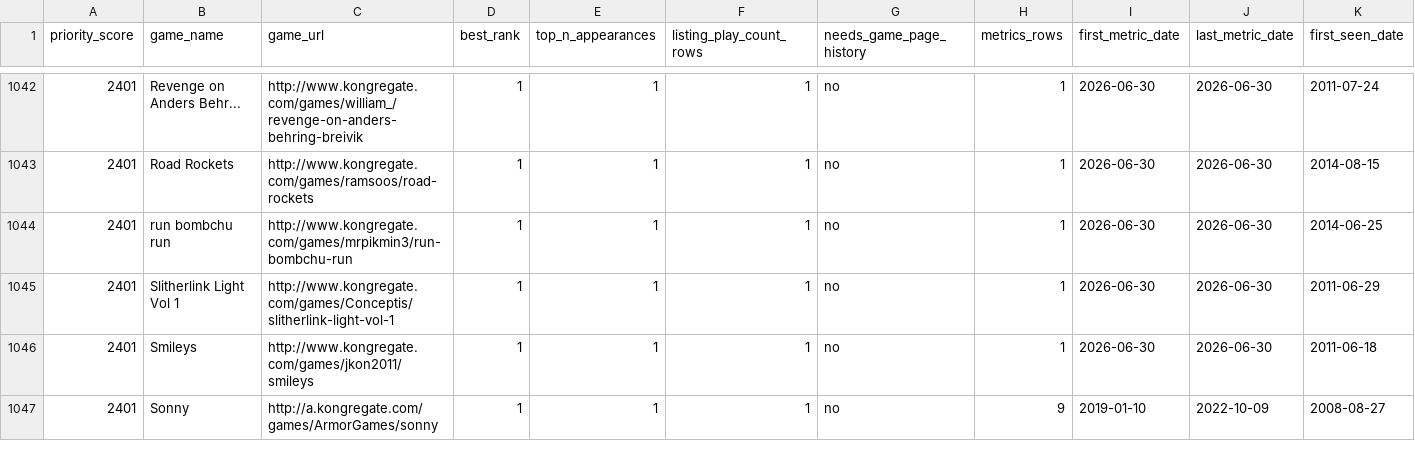
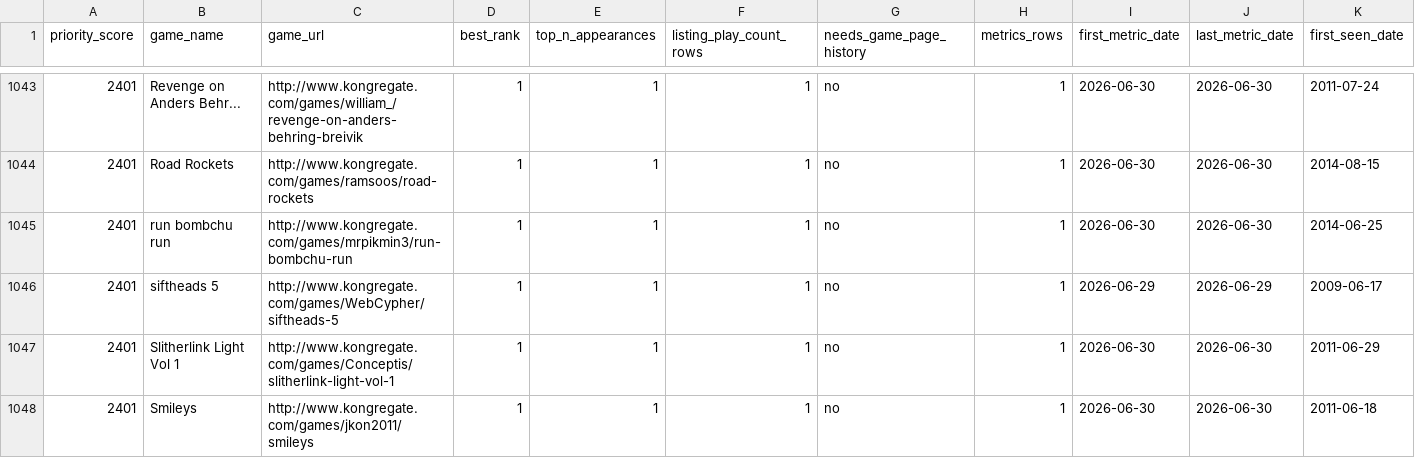
Before and after one commit to DataViking-Tech/kongregate-plays-data, a CSV file: data/processed/catalog_history_priorities.csv, drawn as a sheet; only a part is shown, gaps mark what is left out; the shorter side is filled out with more unchanged rows; rows hold the shown columns only; the diff covers the shown part only; the diff names each change by its address in the sheet, - before the commit and + after, or states it on an @@ line.

```diff
--- a/data/processed/catalog_history_priorities.csv
+++ b/data/processed/catalog_history_priorities.csv
+row 1046: 2401 | siftheads 5 | http://www.kongregate.com/games/WebCypher/siftheads-5 | 1 | 1 | 1 | no | 1 | 2026-06-29 | 2026-06-29 | 2009-06-17
```
Also changed, not shown: 13 added rows and 4 edited cells elsewhere in this file, data/processed/coverage_by_year.csv, data/processed/data_quality_issues.csv, 27 other files.
